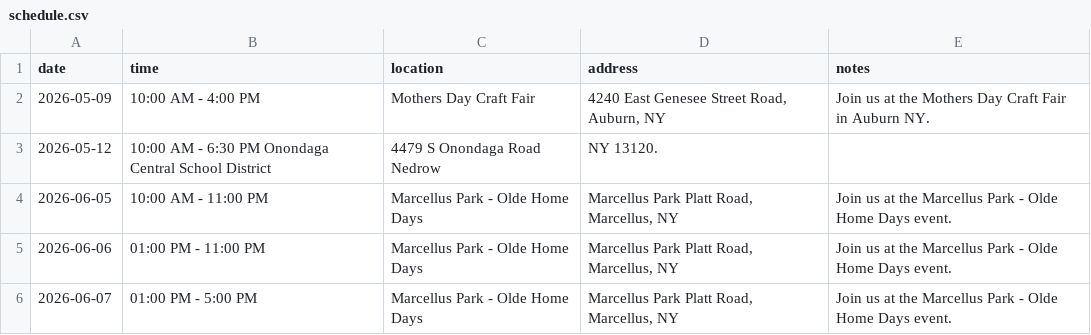
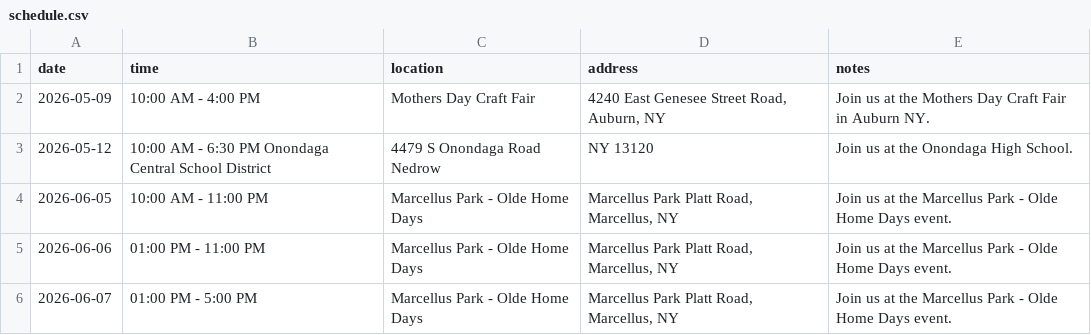
Before and after one commit to dalaney1403-afk/thelogibears.com, a CSV file: schedule.csv, drawn as a sheet.

Commit message:
Update schedule.csv

```diff
--- a/schedule.csv
+++ b/schedule.csv
@@ -2,3 +2,3 @@ date,time,location,address,notes
 2026-05-09,10:00 AM - 4:00 PM,Mothers Day Craft Fair,"4240 East Genesee Street Road, Auburn, NY",Join us at the Mothers Day Craft Fair in Auburn NY.
-2026-05-12, 10:00 AM - 6:30 PM Onondaga Central School District, 4479 S Onondaga Road Nedrow, NY 13120.
+2026-05-12, 10:00 AM - 6:30 PM Onondaga Central School District, 4479 S Onondaga Road Nedrow, NY 13120, Join us at the Onondaga High School.
 2026-06-05,10:00 AM - 11:00 PM,Marcellus Park - Olde Home Days,"Marcellus Park Platt Road, Marcellus, NY",Join us at the Marcellus Park - Olde Home Days event.
```
